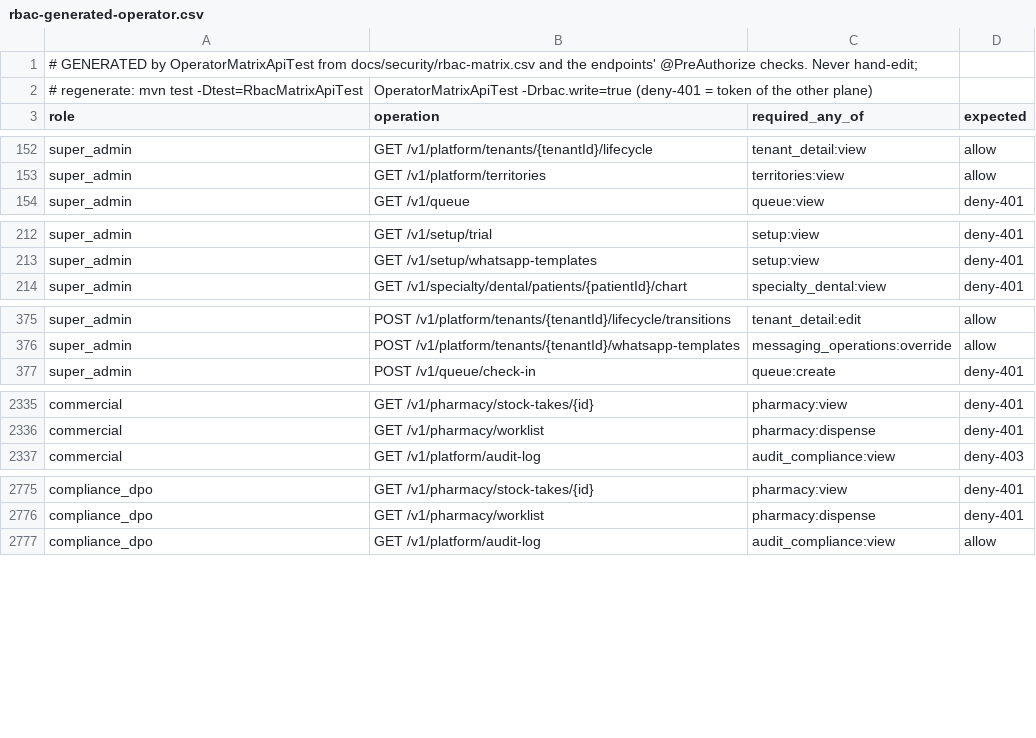
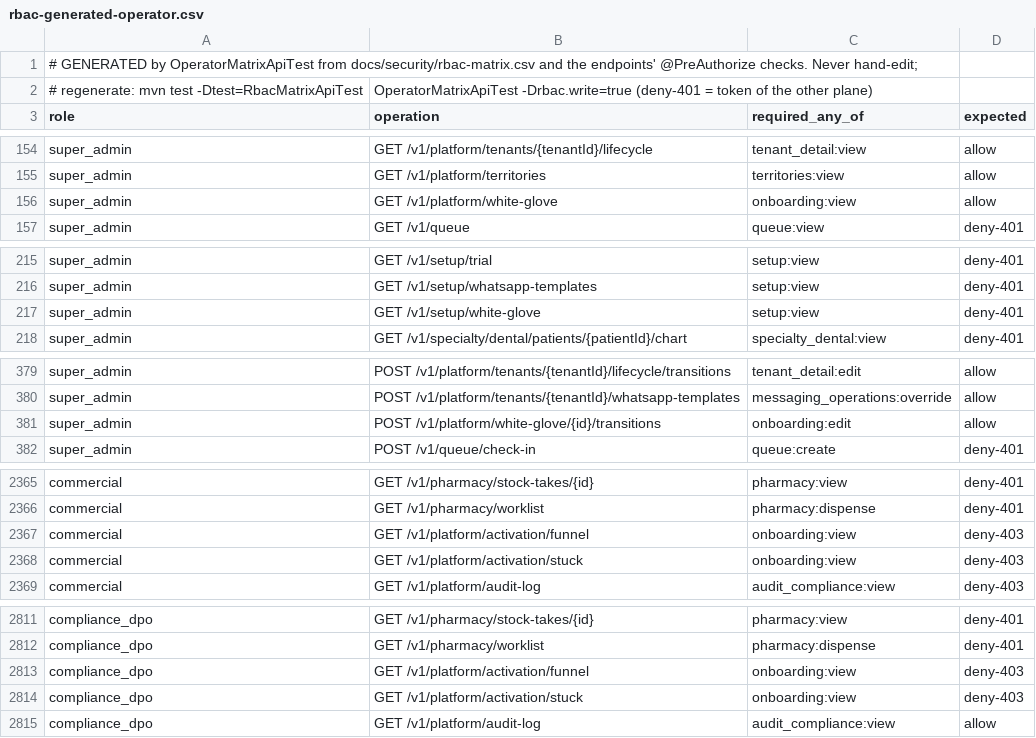
Before and after one commit to silpachandran08-web/Nabd, a CSV file: docs/security/rbac-generated-operator.csv, drawn as a sheet; only a part is shown, gaps mark what is left out; the diff covers the shown part only; the diff names each change by its address in the sheet, - before the commit and + after, or states it on an @@ line.

```diff
--- a/docs/security/rbac-generated-operator.csv
+++ b/docs/security/rbac-generated-operator.csv
+row 156: super_admin | GET /v1/platform/white-glove | onboarding:view | allow
+row 217: super_admin | GET /v1/setup/white-glove | setup:view | deny-401
+row 381: super_admin | POST /v1/platform/white-glove/{id}/transitions | onboarding:edit | allow
+row 2367: commercial | GET /v1/platform/activation/funnel | onboarding:view | deny-403
+row 2368: commercial | GET /v1/platform/activation/stuck | onboarding:view | deny-403
+row 2813: compliance_dpo | GET /v1/platform/activation/funnel | onboarding:view | deny-403
+row 2814: compliance_dpo | GET /v1/platform/activation/stuck | onboarding:view | deny-403
```
Also changed, not shown: 35 added rows elsewhere in this file, docs/security/rbac-generated-clinic.csv, 21 other files.
